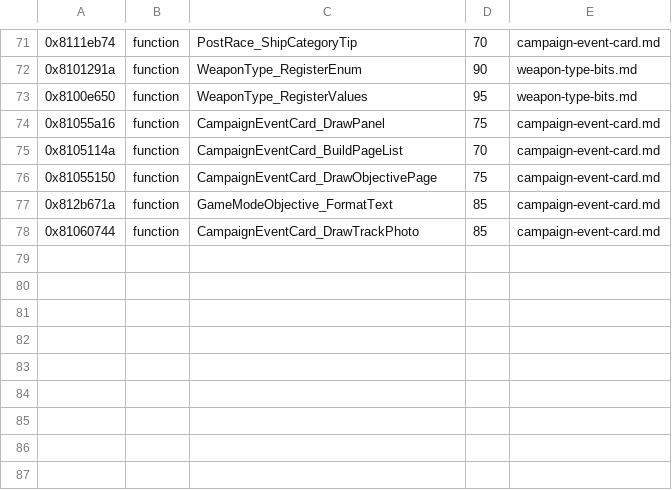
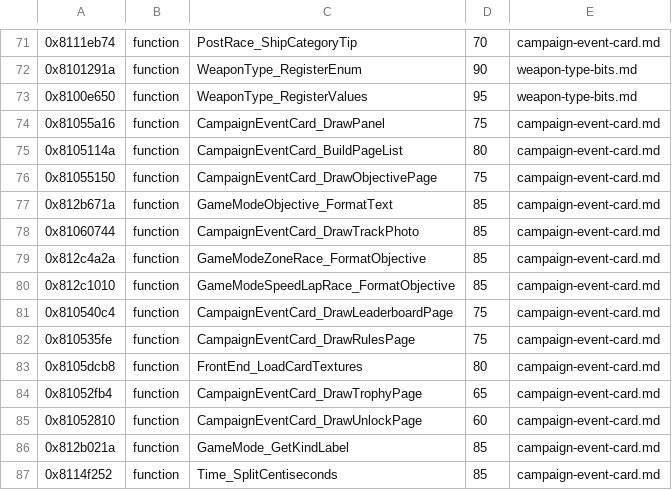
Before and after one commit to topaxi/OpenAntiGrav, a TSV file: docs/ghidra/functions/vita-2048-eu-v104/names.tsv, drawn as a sheet; only a part is shown, gaps mark what is left out.

```diff
--- a/docs/ghidra/functions/vita-2048-eu-v104/names.tsv
+++ b/docs/ghidra/functions/vita-2048-eu-v104/names.tsv
@@ -74,3 +74,3 @@
 0x81055a16	function	CampaignEventCard_DrawPanel	75	campaign-event-card.md
-0x8105114a	function	CampaignEventCard_BuildPageList	70	campaign-event-card.md
+0x8105114a	function	CampaignEventCard_BuildPageList	80	campaign-event-card.md
 0x81055150	function	CampaignEventCard_DrawObjectivePage	75	campaign-event-card.md
@@ -78 +78,10 @@
 0x81060744	function	CampaignEventCard_DrawTrackPhoto	85	campaign-event-card.md
+0x812c4a2a	function	GameModeZoneRace_FormatObjective	85	campaign-event-card.md
+0x812c1010	function	GameModeSpeedLapRace_FormatObjective	85	campaign-event-card.md
+0x810540c4	function	CampaignEventCard_DrawLeaderboardPage	75	campaign-event-card.md
+0x810535fe	function	CampaignEventCard_DrawRulesPage	75	campaign-event-card.md
+0x8105dcb8	function	FrontEnd_LoadCardTextures	80	campaign-event-card.md
+0x81052fb4	function	CampaignEventCard_DrawTrophyPage	65	campaign-event-card.md
+0x81052810	function	CampaignEventCard_DrawUnlockPage	60	campaign-event-card.md
+0x812b021a	function	GameMode_GetKindLabel	85	campaign-event-card.md
+0x8114f252	function	Time_SplitCentiseconds	85	campaign-event-card.md
```
Also changed, not shown: 8 other files.
